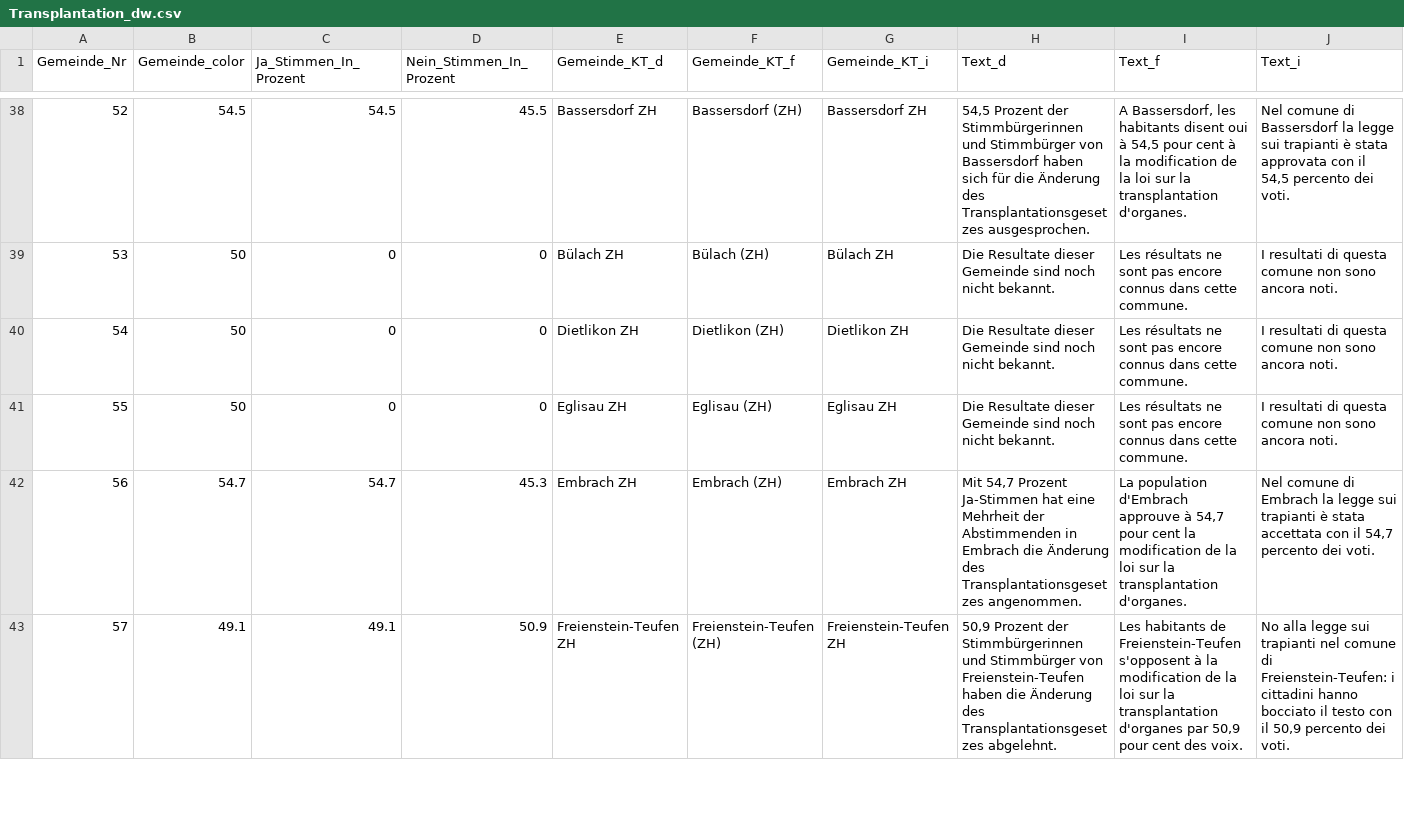
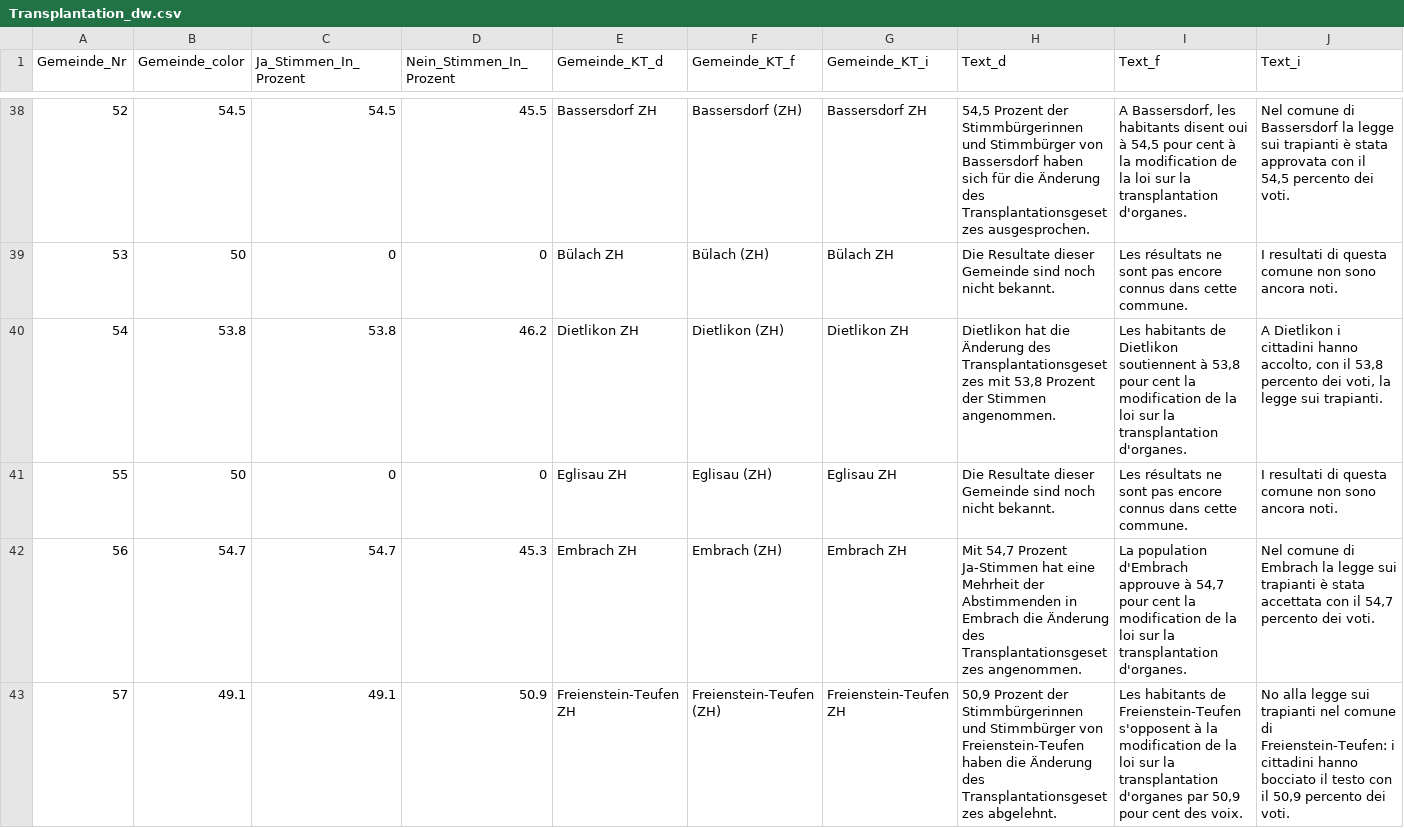
Before and after one commit to awp-finanznachrichten/lena_mai2022, a CSV file: Output/Transplantation_dw.csv, drawn as a sheet; only a part is shown, gaps mark what is left out; the diff covers the shown part only.

```diff
--- a/Output/Transplantation_dw.csv
+++ b/Output/Transplantation_dw.csv
@@ -39,3 +39,3 @@
 53,50,0,0,"Bülach ZH","Bülach (ZH)","Bülach ZH","Die Resultate dieser Gemeinde sind noch nicht bekannt.","Les résultats ne sont pas encore connus dans cette commune.","I resultati di questa comune non sono ancora noti."
-54,50,0,0,"Dietlikon ZH","Dietlikon (ZH)","Dietlikon ZH","Die Resultate dieser Gemeinde sind noch nicht bekannt.","Les résultats ne sont pas encore connus dans cette commune.","I resultati di questa comune non sono ancora noti."
+54,53.8,53.8,46.2,"Dietlikon ZH","Dietlikon (ZH)","Dietlikon ZH","Dietlikon hat die Änderung des Transplantationsgesetzes mit 53,8 Prozent der Stimmen angenommen.","Les habitants de Dietlikon soutiennent à 53,8 pour cent la modification de la loi sur la transplantation d'organes.","A Dietlikon i cittadini hanno accolto, con il 53,8 percento dei voti, la legge sui trapianti."
 55,50,0,0,"Eglisau ZH","Eglisau (ZH)","Eglisau ZH","Die Resultate dieser Gemeinde sind noch nicht bekannt.","Les résultats ne sont pas encore connus dans cette commune.","I resultati di questa comune non sono ancora noti."
```
Also changed, not shown: 36 edited cells elsewhere in this file, Output/Datenfeed_NAU.csv, Output/Frontex_dw.csv, 22 other files.
